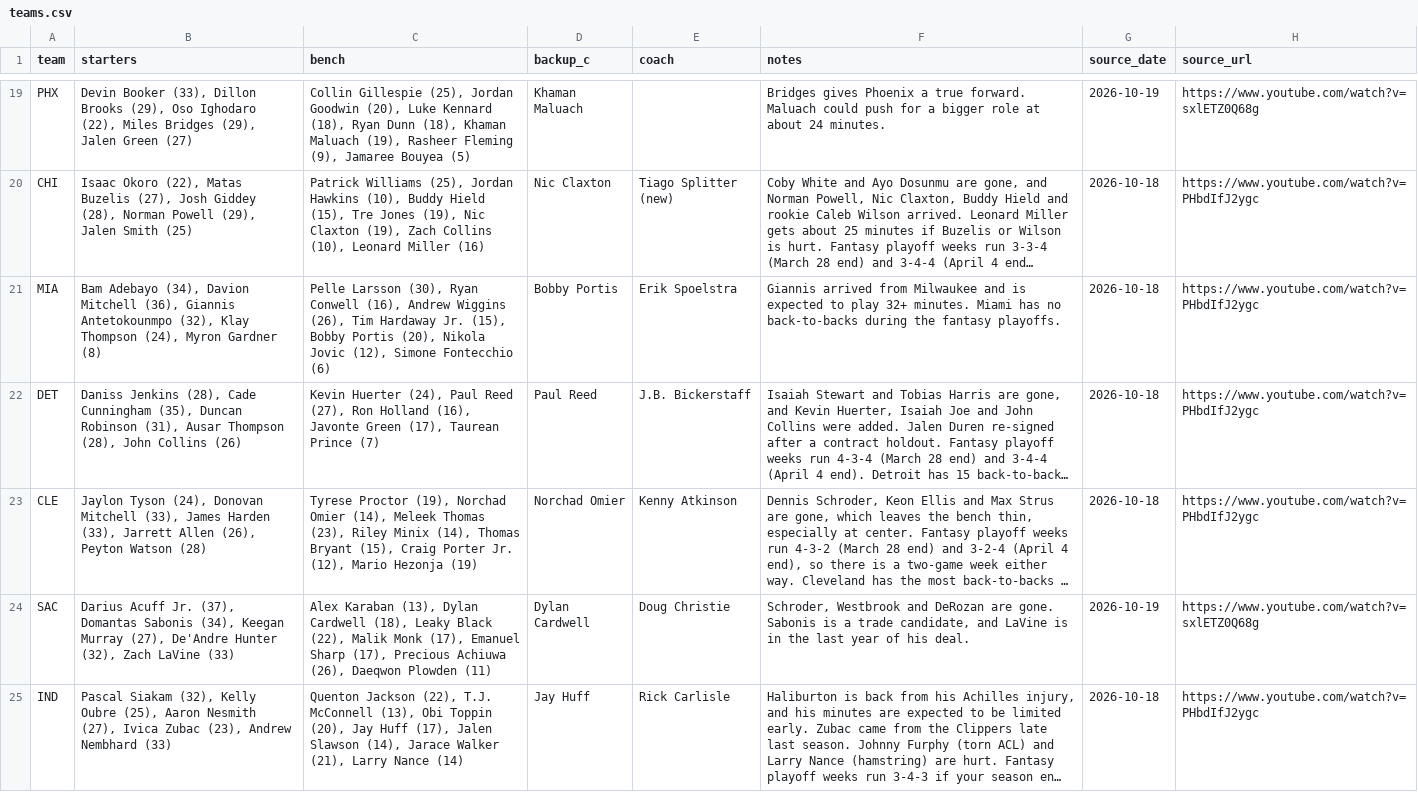
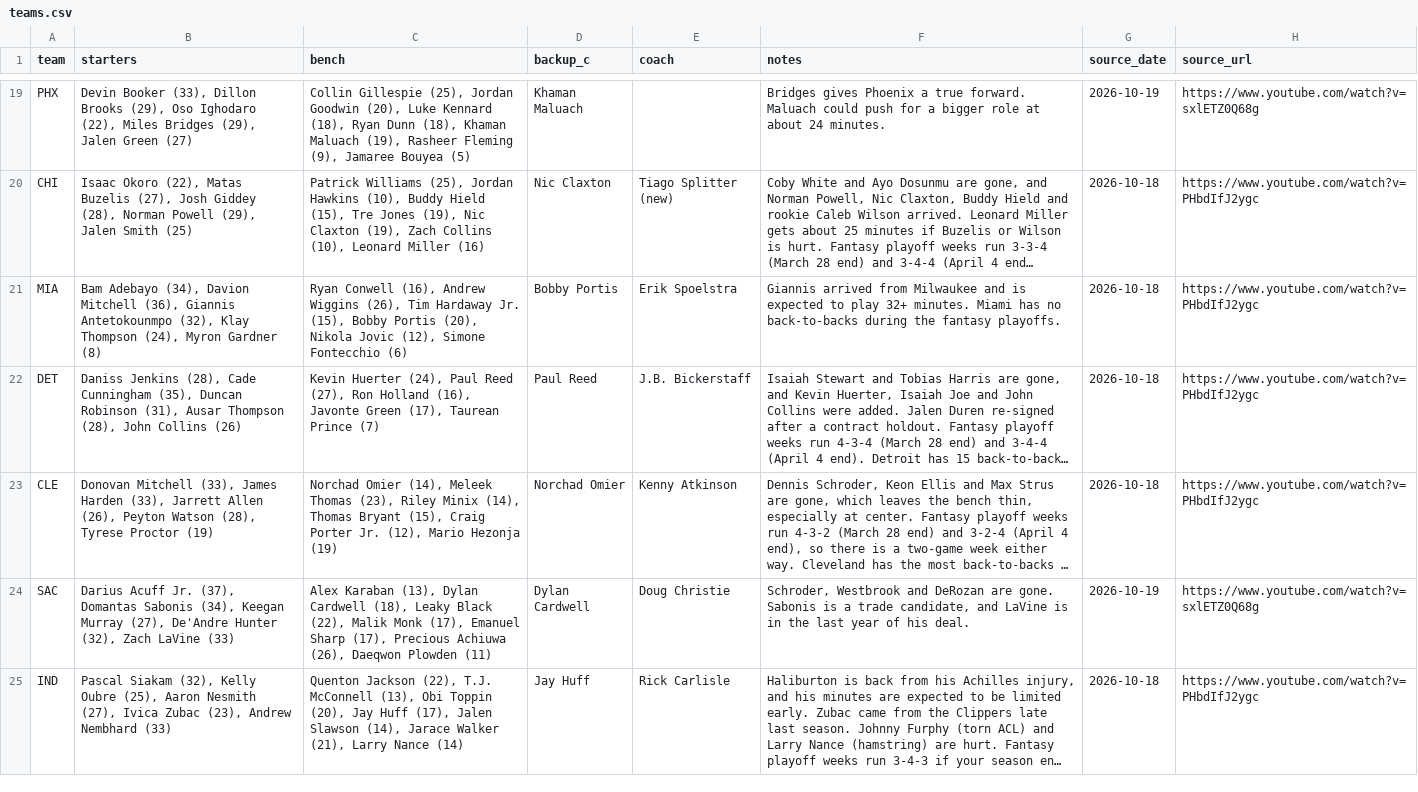
Before and after one commit to nascardataguy2/nba-2026-27, a CSV file: data/teams.csv, drawn as a sheet; only a part is shown, gaps mark what is left out; long unchanged cells end in …; the diff names each change by its address in the sheet, - before the commit and + after, or states it on an @@ line.

```diff
--- a/data/teams.csv
+++ b/data/teams.csv
-C21 (bench): Pelle Larsson (30), Ryan Conwell…
+C21 (bench): Ryan Conwell…
-B23 (starters): Jaylon Tyson (24), Donovan Mitchell (33), James Harden (33), Jarrett Allen (26), Peyton Watson (28)
+B23 (starters): Donovan Mitchell (33), James Harden (33), Jarrett Allen (26), Peyton Watson (28), Tyrese Proctor (19)
-C23 (bench): Tyrese Proctor (19), Norchad Omier…
+C23 (bench): Norchad Omier…
```
Also changed, not shown: 15 other files.
